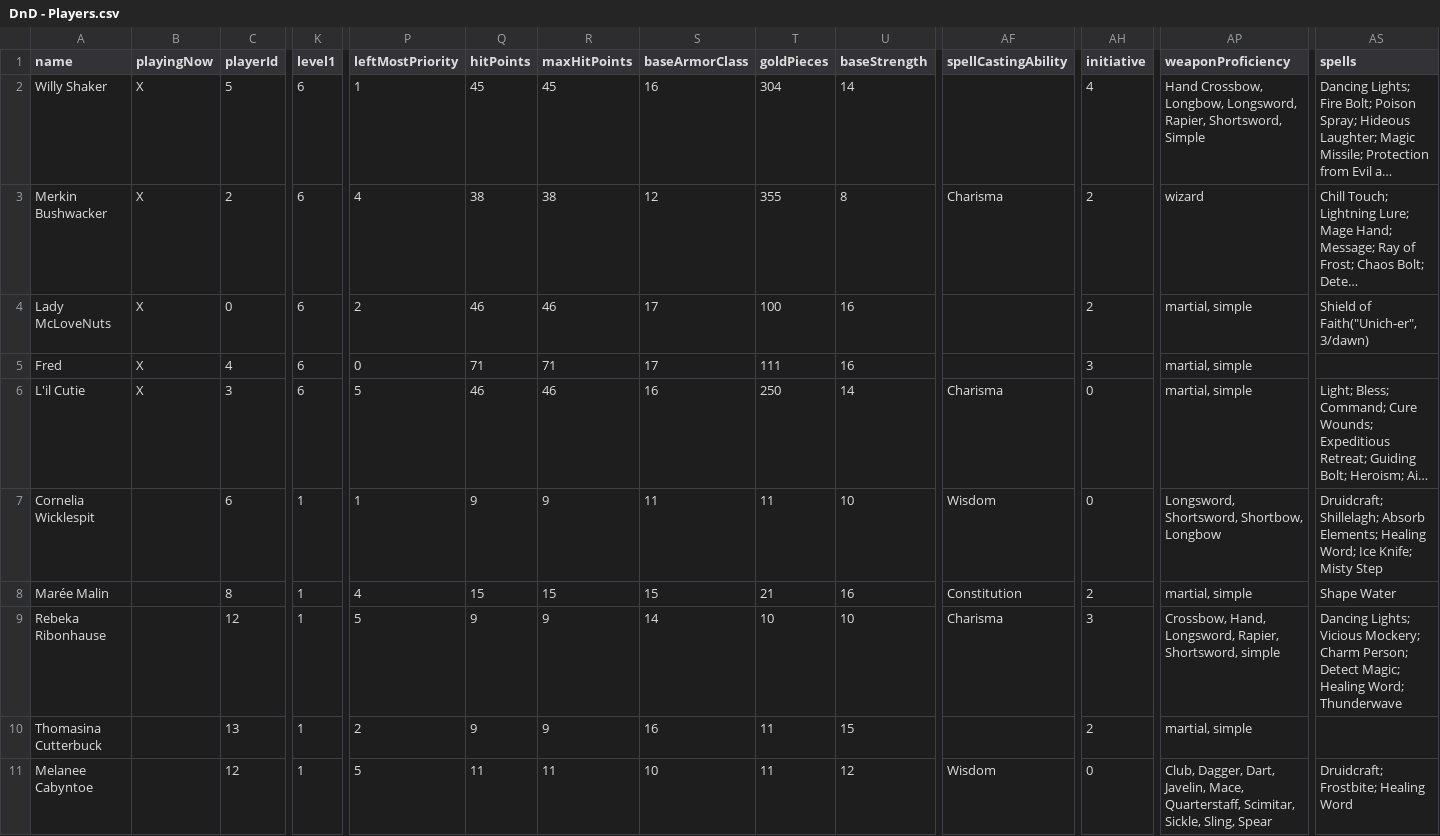
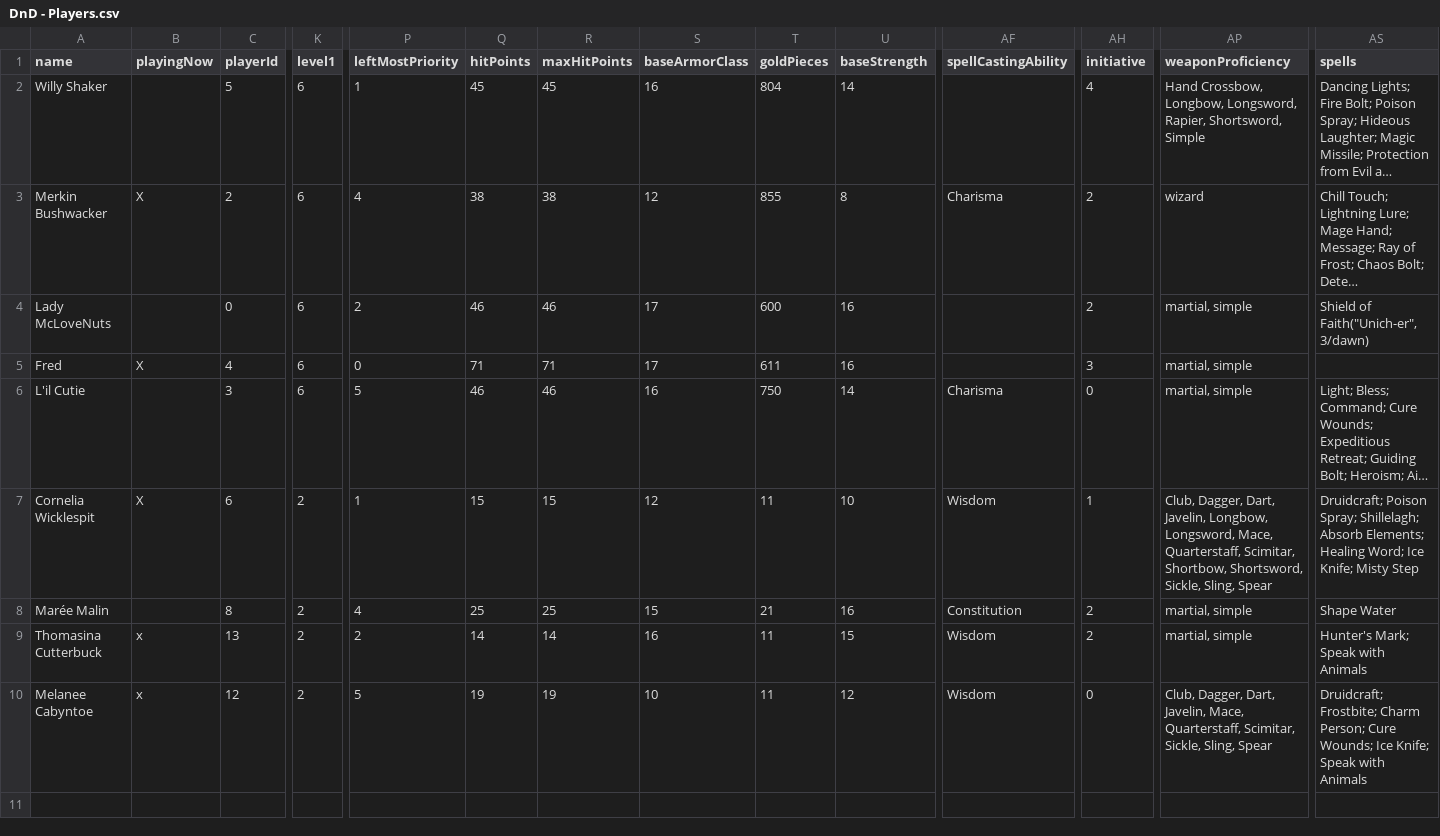
Before and after one commit to MillerMark/MrAnnouncerBot, a CSV file: DndCore/Data/DnD - Players.csv, drawn as a sheet; only a part is shown, gaps mark what is left out; long unchanged cells end in …; removed rows and columns are numbered as before the commit, all else as after; rows hold the shown columns only; the diff names each change by its address in the sheet, - before the commit and + after, or states it on an @@ line.

```diff
--- a/DndCore/Data/DnD - Players.csv
+++ b/DndCore/Data/DnD - Players.csv
-B2 (playingNow): X
+B2 (playingNow): (empty)
-T2 (goldPieces): 304
+T2 (goldPieces): 804
-T3 (goldPieces): 355
+T3 (goldPieces): 855
-B4 (playingNow): X
+B4 (playingNow): (empty)
-T4 (goldPieces): 100
+T4 (goldPieces): 600
-T5 (goldPieces): 111
+T5 (goldPieces): 611
-B6 (playingNow): X
+B6 (playingNow): (empty)
-T6 (goldPieces): 250
+T6 (goldPieces): 750
-B7 (playingNow): (empty)
+B7 (playingNow): X
-K7:K8 (level1): 1
+K7:K8 (level1): 2
-Q7 (hitPoints): 9
+Q7 (hitPoints): 15
-R7 (maxHitPoints): 9
+R7 (maxHitPoints): 15
-S7 (baseArmorClass): 11
+S7 (baseArmorClass): 12
-AH7 (initiative): 0
+AH7 (initiative): 1
-AP7 (weaponProficiency): Longsword, Shortsword, Shortbow, Longbow
+AP7 (weaponProficiency): Club, Dagger, Dart, Javelin, Longbow, Longsword, Mace, Quarterstaff, Scimitar, Shortbow, Shortsword, Sickle, Sling, Spear
-AS7 (spells): Druidcraft; Shillelagh; Absorb…
+AS7 (spells): Druidcraft; Poison Spray; Shillelagh; Absorb…
-Q8 (hitPoints): 15
+Q8 (hitPoints): 25
-R8 (maxHitPoints): 15
+R8 (maxHitPoints): 25
-row 9: Rebeka Ribonhause |  | 12 | 1 | 5 | 9 | 9 | 14 | 10 | 10 | Charisma | 3 | Crossbow, Hand, Longsword, Rapier, Shortsword, simple | Dancing Lights; Vicious Mockery; Charm Person; Detect Magic; Healing Word; Thunderwave
-B9:B10 (playingNow): (empty)
+B9:B10 (playingNow): x
-K9:K10 (level1): 1
+K9:K10 (level1): 2
-Q9 (hitPoints): 9
+Q9 (hitPoints): 14
-R9 (maxHitPoints): 9
+R9 (maxHitPoints): 14
-AF9 (spellCastingAbility): (empty)
+AF9 (spellCastingAbility): Wisdom
-AS9 (spells): (empty)
+AS9 (spells): Hunter's Mark; Speak with Animals
-Q10 (hitPoints): 11
+Q10 (hitPoints): 19
-R10 (maxHitPoints): 11
+R10 (maxHitPoints): 19
-AS10 (spells): Druidcraft; Frostbite; Healing Word
+AS10 (spells): Druidcraft; Frostbite; Charm Person; Cure Wounds; Ice Knife; Speak with Animals
```
Also changed, not shown: DndCore/Data/DnD - Spells.csv, MrAnnouncerBot/Data/Mr. Announcer Guy - Fanfare.csv, 30 other files.
